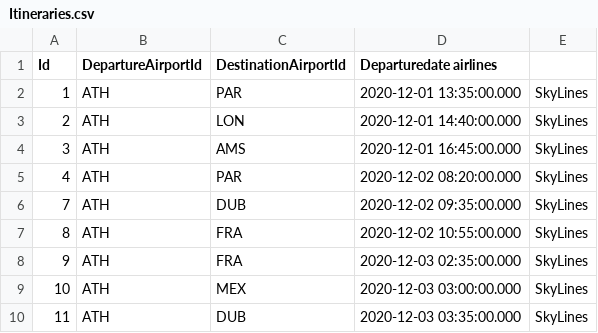
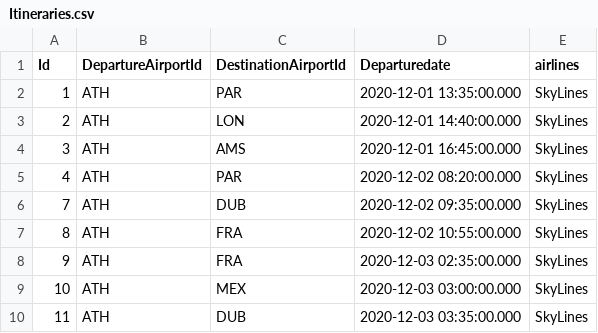
Before and after one commit to ichlop/CompanyTravel, a CSV file: src/main/resources/Itineraries.csv, drawn as a sheet.

```diff
--- a/src/main/resources/Itineraries.csv
+++ b/src/main/resources/Itineraries.csv
@@ -1,2 +1,2 @@
-Id,DepartureAirportId,DestinationAirportId,Departuredate airlines
+Id,DepartureAirportId,DestinationAirportId,Departuredate, airlines
 1,ATH,PAR,2020-12-01 13:35:00.000,SkyLines
```
Also changed, not shown: 20 other files.
